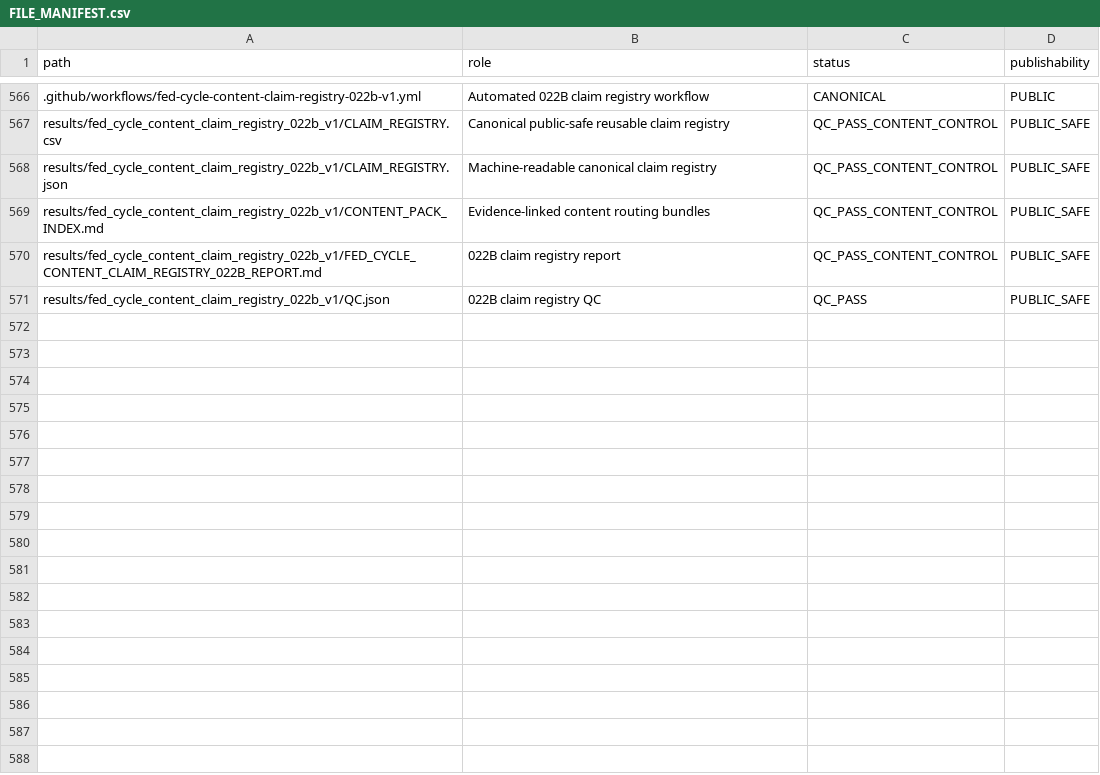
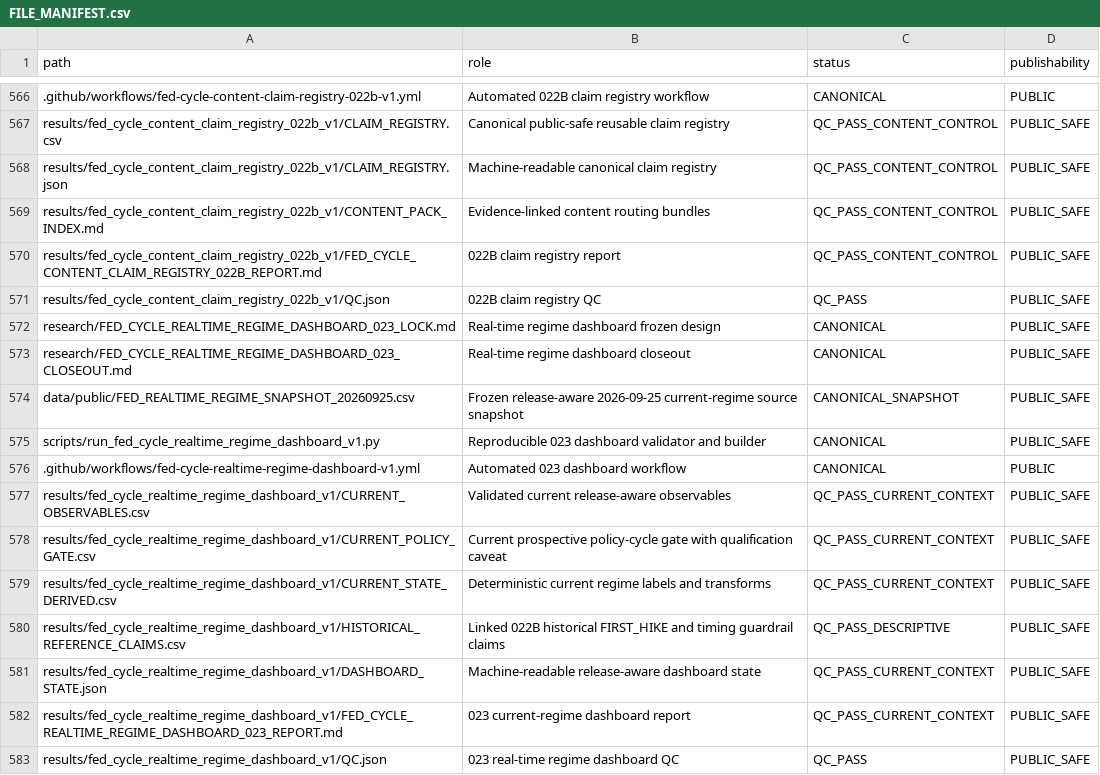
Before and after one commit to xuanyiting68-hash/gss-cb-001-macro-regime-cross-asset, a CSV file: docs/FILE_MANIFEST.csv, drawn as a sheet; only a part is shown, gaps mark what is left out; the diff names each change by its address in the sheet, - before the commit and + after, or states it on an @@ line.

Commit message:
Register 023 dashboard files

```diff
--- a/docs/FILE_MANIFEST.csv
+++ b/docs/FILE_MANIFEST.csv
+row 572: research/FED_CYCLE_REALTIME_REGIME_DASHBOARD_023_LOCK.md | Real-time regime dashboard frozen design | CANONICAL | PUBLIC_SAFE
+row 573: research/FED_CYCLE_REALTIME_REGIME_DASHBOARD_023_CLOSEOUT.md | Real-time regime dashboard closeout | CANONICAL | PUBLIC_SAFE
+row 574: data/public/FED_REALTIME_REGIME_SNAPSHOT_20260925.csv | Frozen release-aware 2026-09-25 current-regime source snapshot | CANONICAL_SNAPSHOT | PUBLIC_SAFE
+row 575: scripts/run_fed_cycle_realtime_regime_dashboard_v1.py | Reproducible 023 dashboard validator and builder | CANONICAL | PUBLIC_SAFE
+row 576: .github/workflows/fed-cycle-realtime-regime-dashboard-v1.yml | Automated 023 dashboard workflow | CANONICAL | PUBLIC
+row 577: results/fed_cycle_realtime_regime_dashboard_v1/CURRENT_OBSERVABLES.csv | Validated current release-aware observables | QC_PASS_CURRENT_CONTEXT | PUBLIC_SAFE
+row 578: results/fed_cycle_realtime_regime_dashboard_v1/CURRENT_POLICY_GATE.csv | Current prospective policy-cycle gate with qualification caveat | QC_PASS_CURRENT_CONTEXT | PUBLIC_SAFE
+row 579: results/fed_cycle_realtime_regime_dashboard_v1/CURRENT_STATE_DERIVED.csv | Deterministic current regime labels and transforms | QC_PASS_CURRENT_CONTEXT | PUBLIC_SAFE
+row 580: results/fed_cycle_realtime_regime_dashboard_v1/HISTORICAL_REFERENCE_CLAIMS.csv | Linked 022B historical FIRST_HIKE and timing guardrail claims | QC_PASS_DESCRIPTIVE | PUBLIC_SAFE
+row 581: results/fed_cycle_realtime_regime_dashboard_v1/DASHBOARD_STATE.json | Machine-readable release-aware dashboard state | QC_PASS_CURRENT_CONTEXT | PUBLIC_SAFE
+row 582: results/fed_cycle_realtime_regime_dashboard_v1/FED_CYCLE_REALTIME_REGIME_DASHBOARD_023_REPORT.md | 023 current-regime dashboard report | QC_PASS_CURRENT_CONTEXT | PUBLIC_SAFE
+row 583: results/fed_cycle_realtime_regime_dashboard_v1/QC.json | 023 real-time regime dashboard QC | QC_PASS | PUBLIC_SAFE
```
